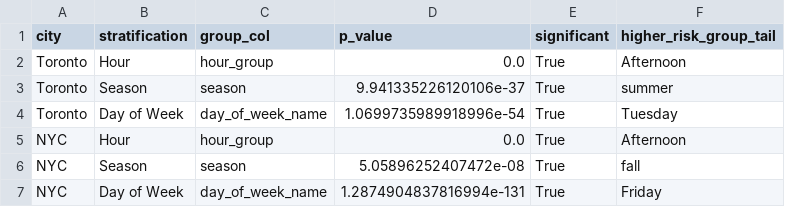
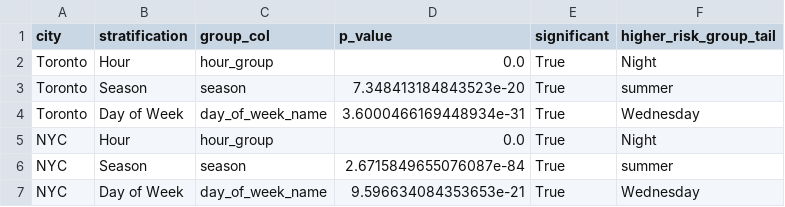
Before and after one commit to EmmaAye/DAMO_699-4-Capstone-Project, a CSV file: output/tables/logrank_summary_within_city.csv, drawn as a sheet.

```diff
--- a/output/tables/logrank_summary_within_city.csv
+++ b/output/tables/logrank_summary_within_city.csv
@@ -1,7 +1,7 @@
 city,stratification,group_col,p_value,significant,higher_risk_group_tail
-Toronto,Hour,hour_group,0.0,True,Afternoon
-Toronto,Season,season,9.941335226120106e-37,True,summer
-Toronto,Day of Week,day_of_week_name,1.0699735989918996e-54,True,Tuesday
-NYC,Hour,hour_group,0.0,True,Afternoon
-NYC,Season,season,5.05896252407472e-08,True,fall
-NYC,Day of Week,day_of_week_name,1.2874904837816994e-131,True,Friday
+Toronto,Hour,hour_group,0.0,True,Night
+Toronto,Season,season,7.348413184843523e-20,True,summer
+Toronto,Day of Week,day_of_week_name,3.6000466169448934e-31,True,Wednesday
+NYC,Hour,hour_group,0.0,True,Night
+NYC,Season,season,2.6715849655076087e-84,True,summer
+NYC,Day of Week,day_of_week_name,9.596634084353653e-21,True,Wednesday
```
Also changed, not shown: output/models/cox_ph_test_Toronto.csv, output/tables/cox_hr_Toronto.csv, 10 other files.
